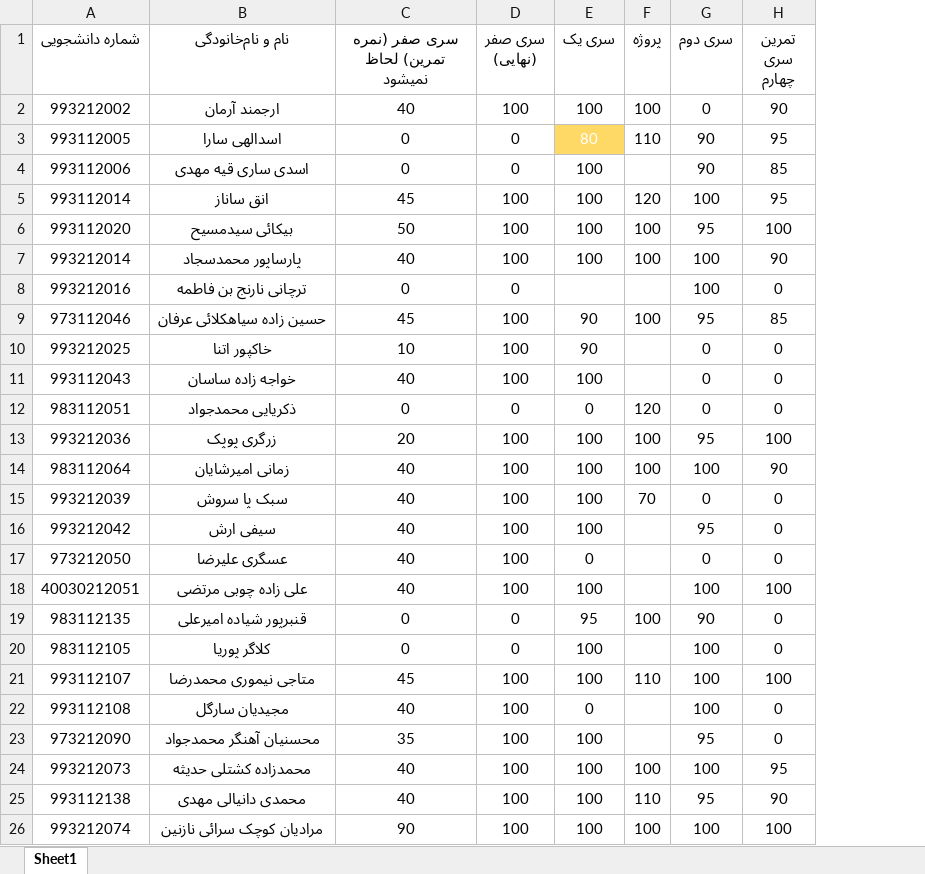
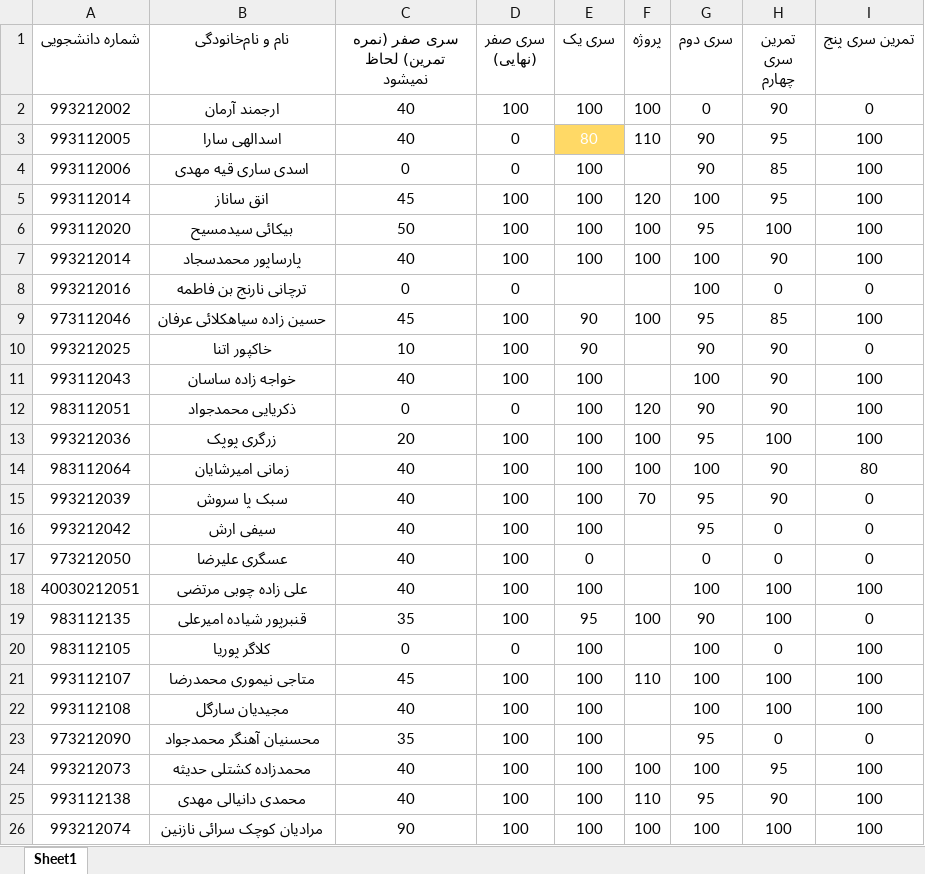
Before and after one commit to formal-languages-and-automata-theory/Grades, an Excel workbook: grades.xlsx, sheet Sheet1, drawn as a sheet; only a part is shown; values as stored, in another font and other column widths than the file's, no borders; conditional formats and table styles not drawn; the diff names each change by its address in the sheet, - before the commit and + after, or states it on an @@ line.

Commit message:
آپدیت تمرین سری پنج

```diff
--- a/grades.xlsx (sheet Sheet1)
+++ b/grades.xlsx (sheet Sheet1)
+column I (تمرین سری پنج), rows 2-26: 0 | 100 | 100 | 100 | 100 | 100 | 0 | 100 | 0 | 100 | 100 | 100 | 80 | 0 | 0 | 0 | 100 | 0 | 100 | 100 | 100 | 0 | 100 | 100 | 100
-C3 (سری صفر (نمره تمرین) لحاظ نمیشود): 0
+C3 (سری صفر (نمره تمرین) لحاظ نمیشود): 40
-G10 (سری دوم): 0
+G10 (سری دوم): 90
-H10:H12 (تمرین سری چهارم): 0
+H10:H12 (تمرین سری چهارم): 90
-G11 (سری دوم): 0
+G11 (سری دوم): 100
-E12 (سری یک): 0
+E12 (سری یک): 100
-G12 (سری دوم): 0
+G12 (سری دوم): 90
-G15 (سری دوم): 0
+G15 (سری دوم): 95
-H15 (تمرین سری چهارم): 0
+H15 (تمرین سری چهارم): 90
-C19 (سری صفر (نمره تمرین) لحاظ نمیشود): 0
+C19 (سری صفر (نمره تمرین) لحاظ نمیشود): 35
-D19 (سری صفر (نهایی)): 0
+D19 (سری صفر (نهایی)): 100
-H19 (تمرین سری چهارم): 0
+H19 (تمرین سری چهارم): 100
-E22 (سری یک): 0
+E22 (سری یک): 100
-H22 (تمرین سری چهارم): 0
+H22 (تمرین سری چهارم): 100
```
